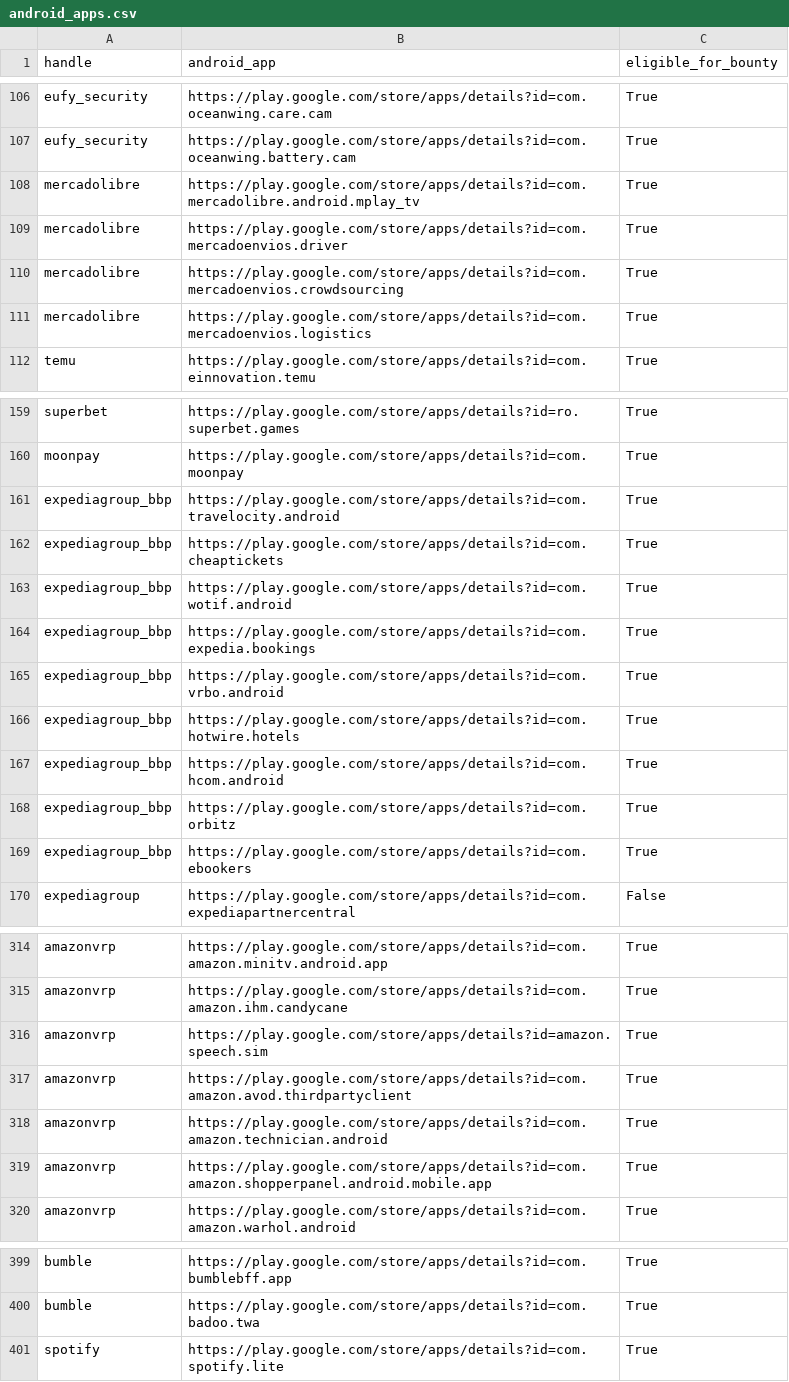
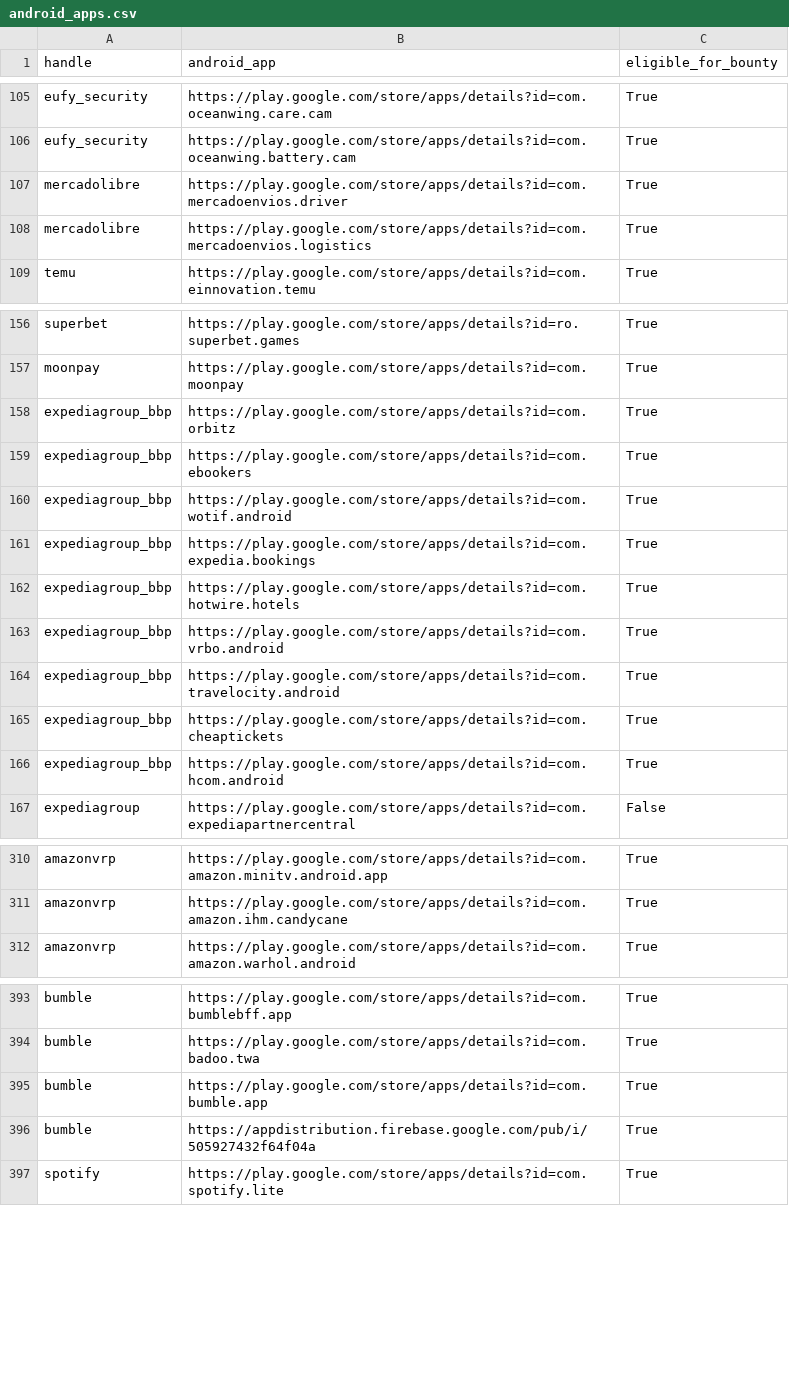
Before and after one commit to SecShiv/h1androidapp_scope, a CSV file: android_apps.csv, drawn as a sheet; only a part is shown, gaps mark what is left out; the diff covers the shown part only.

```diff
--- a/android_apps.csv
+++ b/android_apps.csv
@@ -107,5 +106,3 @@ eufy_security,https://play.google.com/store/apps/details?id=com.oceanwing.care.c
 eufy_security,https://play.google.com/store/apps/details?id=com.oceanwing.battery.cam,True
-mercadolibre,https://play.google.com/store/apps/details?id=com.mercadolibre.android.mplay_tv,True
 mercadolibre,https://play.google.com/store/apps/details?id=com.mercadoenvios.driver,True
-mercadolibre,https://play.google.com/store/apps/details?id=com.mercadoenvios.crowdsourcing,True
 mercadolibre,https://play.google.com/store/apps/details?id=com.mercadoenvios.logistics,True
@@ -160,11 +157,11 @@ superbet,https://play.google.com/store/apps/details?id=ro.superbet.games,True
 moonpay,https://play.google.com/store/apps/details?id=com.moonpay,True
+expediagroup_bbp,https://play.google.com/store/apps/details?id=com.orbitz,True
+expediagroup_bbp,https://play.google.com/store/apps/details?id=com.ebookers,True
+expediagroup_bbp,https://play.google.com/store/apps/details?id=com.wotif.android,True
+expediagroup_bbp,https://play.google.com/store/apps/details?id=com.expedia.bookings,True
+expediagroup_bbp,https://play.google.com/store/apps/details?id=com.hotwire.hotels,True
+expediagroup_bbp,https://play.google.com/store/apps/details?id=com.vrbo.android,True
 expediagroup_bbp,https://play.google.com/store/apps/details?id=com.travelocity.android,True
 expediagroup_bbp,https://play.google.com/store/apps/details?id=com.cheaptickets,True
-expediagroup_bbp,https://play.google.com/store/apps/details?id=com.wotif.android,True
-expediagroup_bbp,https://play.google.com/store/apps/details?id=com.expedia.bookings,True
-expediagroup_bbp,https://play.google.com/store/apps/details?id=com.vrbo.android,True
-expediagroup_bbp,https://play.google.com/store/apps/details?id=com.hotwire.hotels,True
 expediagroup_bbp,https://play.google.com/store/apps/details?id=com.hcom.android,True
-expediagroup_bbp,https://play.google.com/store/apps/details?id=com.orbitz,True
-expediagroup_bbp,https://play.google.com/store/apps/details?id=com.ebookers,True
 expediagroup,https://play.google.com/store/apps/details?id=com.expediapartnercentral,False
@@ -315,6 +311,2 @@ amazonvrp,https://play.google.com/store/apps/details?id=com.amazon.minitv.androi
 amazonvrp,https://play.google.com/store/apps/details?id=com.amazon.ihm.candycane,True
-amazonvrp,https://play.google.com/store/apps/details?id=amazon.speech.sim,True
-amazonvrp,https://play.google.com/store/apps/details?id=com.amazon.avod.thirdpartyclient,True
-amazonvrp,https://play.google.com/store/apps/details?id=com.amazon.technician.android,True
-amazonvrp,https://play.google.com/store/apps/details?id=com.amazon.shopperpanel.android.mobile.app,True
 amazonvrp,https://play.google.com/store/apps/details?id=com.amazon.warhol.android,True
@@ -400,2 +394,4 @@ bumble,https://play.google.com/store/apps/details?id=com.bumblebff.app,True
 bumble,https://play.google.com/store/apps/details?id=com.badoo.twa,True
+bumble,https://play.google.com/store/apps/details?id=com.bumble.app,True
+bumble,https://appdistribution.firebase.google.com/pub/i/505927432f64f04a,True
 spotify,https://play.google.com/store/apps/details?id=com.spotify.lite,True
```
Also changed, not shown: 2 added rows, 3 removed rows, 16 moved rows and 1 edited cell elsewhere in this file, 4 other files.
